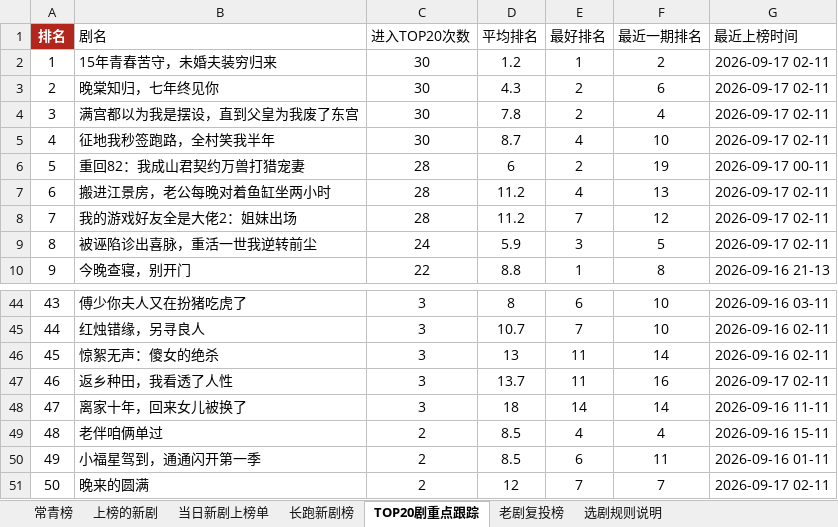
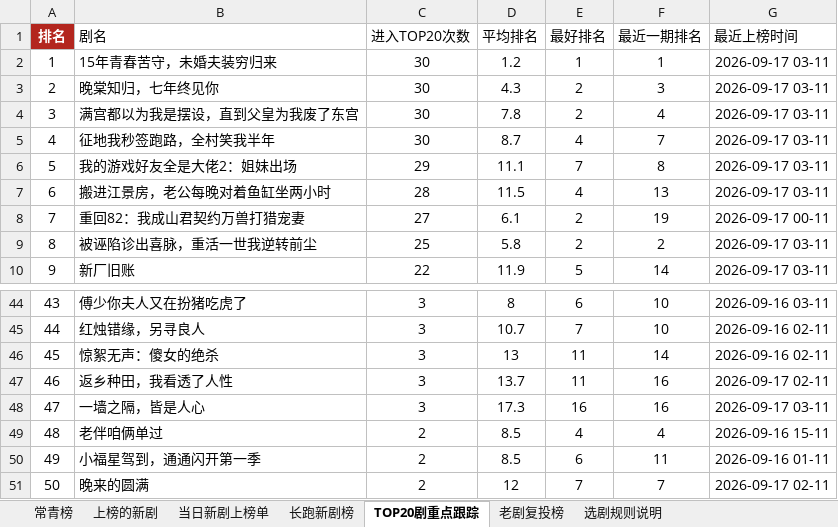
Before and after one commit to 2m247cdz9k-design/tomato-drama-rankings, an Excel workbook: 榜单数据.xlsx, sheet TOP20剧重点跟踪, drawn as a sheet; only a part is shown, gaps mark what is left out; values as stored, in another font and other column widths than the file's, no borders; the diff covers the shown part only; the diff names each change by its address in the sheet, - before the commit and + after, or states it on an @@ line.

```diff
--- a/榜单数据.xlsx (sheet TOP20剧重点跟踪)
+++ b/榜单数据.xlsx (sheet TOP20剧重点跟踪)
-F2 (最近一期排名): 2
+F2 (最近一期排名): 1
-G2:G5 (最近上榜时间): 2026-09-17 02-11
+G2:G5 (最近上榜时间): 2026-09-17 03-11
-F3 (最近一期排名): 6
+F3 (最近一期排名): 3
-F5 (最近一期排名): 10
+F5 (最近一期排名): 7
-B6 (剧名): 重回82：我成山君契约万兽打猎宠妻
+B6 (剧名): 我的游戏好友全是大佬2：姐妹出场
-C6 (进入TOP20次数): 28
+C6 (进入TOP20次数): 29
-D6 (平均排名): 6
+D6 (平均排名): 11.1
-E6 (最好排名): 2
+E6 (最好排名): 7
-F6 (最近一期排名): 19
+F6 (最近一期排名): 8
-G6 (最近上榜时间): 2026-09-17 00-11
+G6 (最近上榜时间): 2026-09-17 03-11
-D7 (平均排名): 11.2
+D7 (平均排名): 11.5
-G7 (最近上榜时间): 2026-09-17 02-11
+G7 (最近上榜时间): 2026-09-17 03-11
-B8 (剧名): 我的游戏好友全是大佬2：姐妹出场
+B8 (剧名): 重回82：我成山君契约万兽打猎宠妻
-C8 (进入TOP20次数): 28
+C8 (进入TOP20次数): 27
-D8 (平均排名): 11.2
+D8 (平均排名): 6.1
-E8 (最好排名): 7
+E8 (最好排名): 2
-F8 (最近一期排名): 12
+F8 (最近一期排名): 19
-G8 (最近上榜时间): 2026-09-17 02-11
+G8 (最近上榜时间): 2026-09-17 00-11
-C9 (进入TOP20次数): 24
+C9 (进入TOP20次数): 25
-D9 (平均排名): 5.9
+D9 (平均排名): 5.8
-E9 (最好排名): 3
+E9 (最好排名): 2
-F9 (最近一期排名): 5
+F9 (最近一期排名): 2
-G9 (最近上榜时间): 2026-09-17 02-11
+G9 (最近上榜时间): 2026-09-17 03-11
-B10 (剧名): 今晚查寝，别开门
+B10 (剧名): 新厂旧账
-D10 (平均排名): 8.8
+D10 (平均排名): 11.9
-E10 (最好排名): 1
+E10 (最好排名): 5
-F10 (最近一期排名): 8
+F10 (最近一期排名): 14
-G10 (最近上榜时间): 2026-09-16 21-13
+G10 (最近上榜时间): 2026-09-17 03-11
-B48 (剧名): 离家十年，回来女儿被换了
+B48 (剧名): 一墙之隔，皆是人心
-D48 (平均排名): 18
+D48 (平均排名): 17.3
-E48 (最好排名): 14
+E48 (最好排名): 16
-F48 (最近一期排名): 14
+F48 (最近一期排名): 16
-G48 (最近上榜时间): 2026-09-16 11-11
+G48 (最近上榜时间): 2026-09-17 03-11
```
Also changed, not shown: 107 edited cells elsewhere in this sheet, sheet 上榜的新剧, sheet 长跑新剧榜, sheet 特点统计, sheet 当日新剧上榜单, 2 other files.
